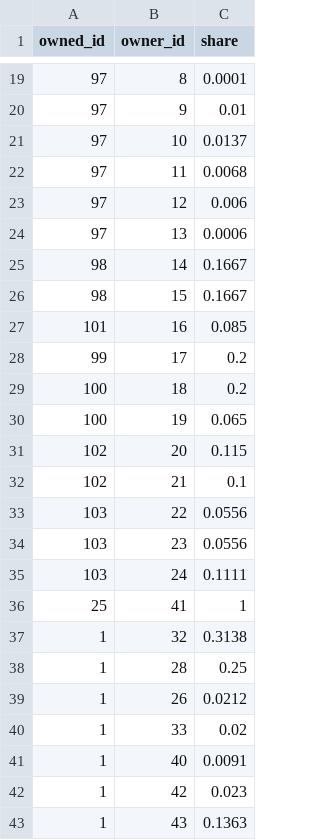
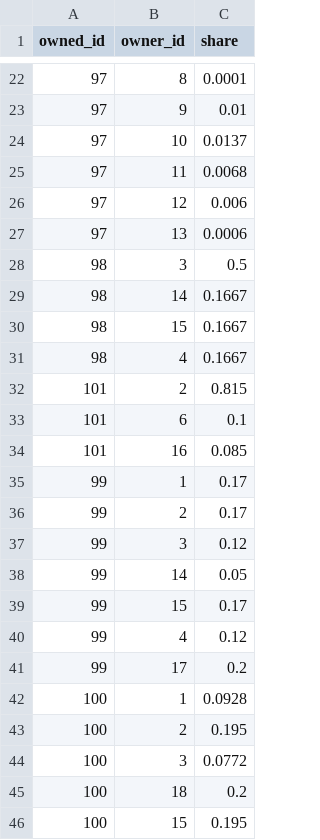
Before and after one commit to grimseltor/klumpenrisiko, a CSV file: actor_relation.csv, drawn as a sheet; only a part is shown, gaps mark what is left out; the shorter side is filled out with more unchanged rows; the diff covers the shown part only.

Commit message:
fixed wrong ownership relations, all ownership shares now sum to 1 (with the exception of some small numeric deviations)

```diff
--- a/actor_relation.csv
+++ b/actor_relation.csv
@@ -24,6 +27,20 @@
 97,13,0.0006
+98,3,0.5
 98,14,0.1667
 98,15,0.1667
+98,4,0.1667
+101,2,0.815
+101,6,0.1
 101,16,0.085
+99,1,0.17
+99,2,0.17
+99,3,0.12
+99,14,0.05
+99,15,0.17
+99,4,0.12
 99,17,0.2
+100,1,0.0928
+100,2,0.195
+100,3,0.0772
 100,18,0.2
+100,15,0.195
```
Also changed, not shown: 13 added rows elsewhere in this file, 2 other files.
